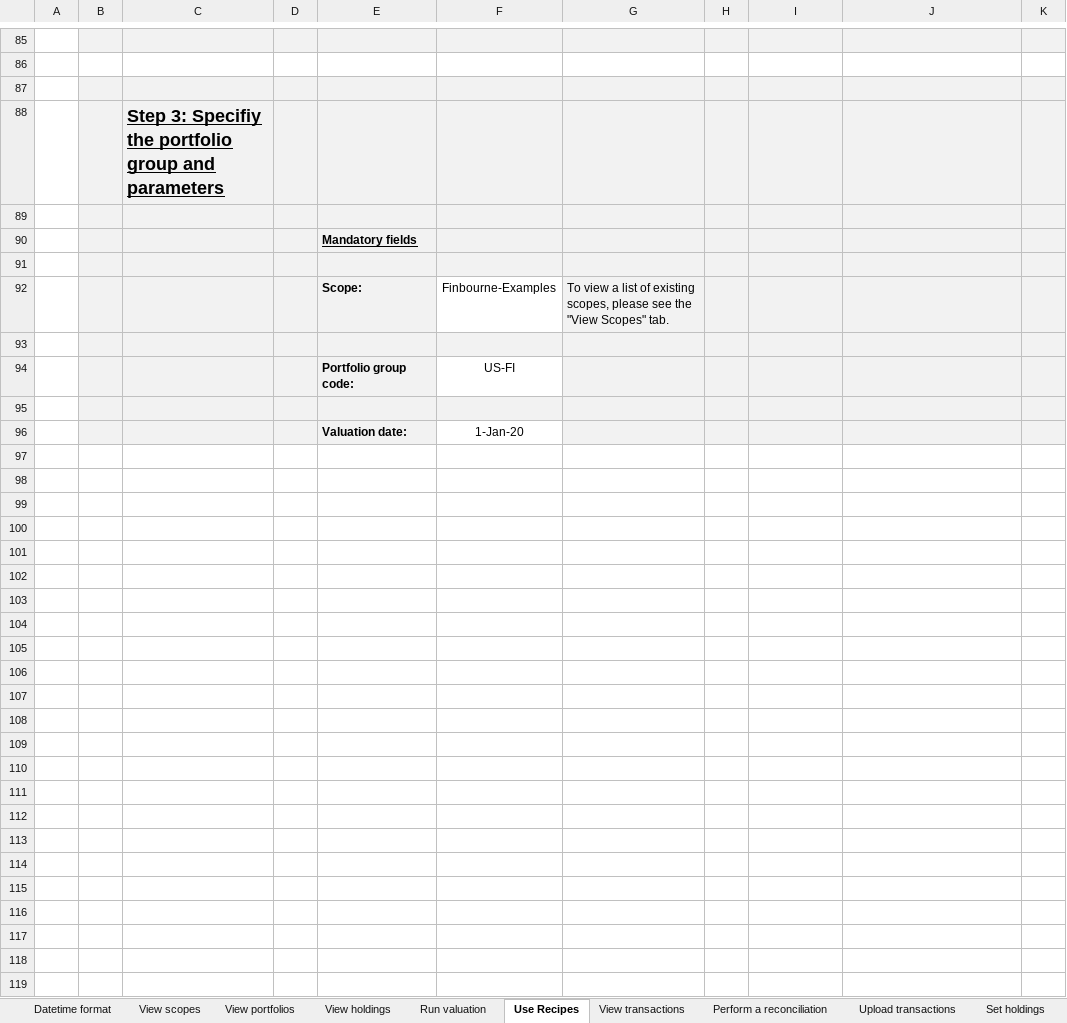
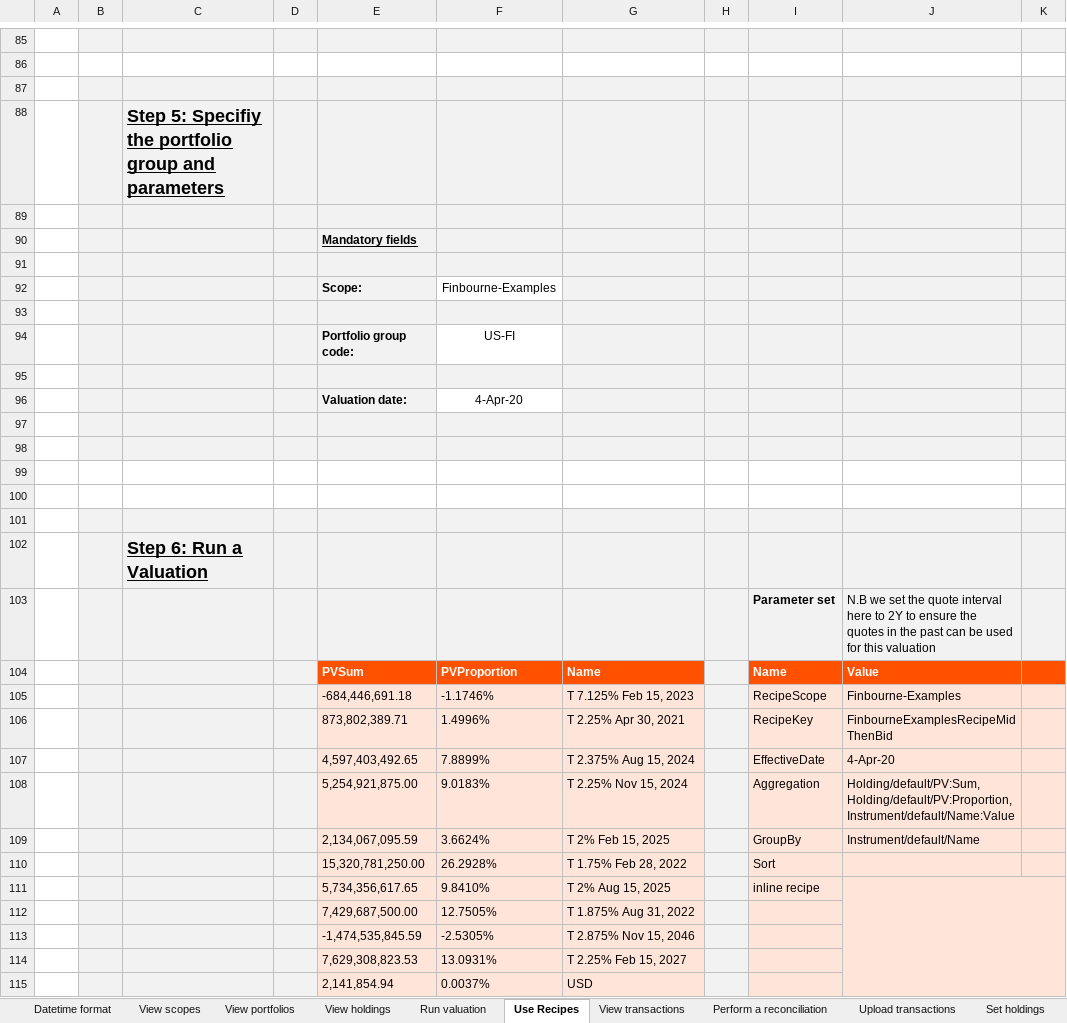
Before and after one commit to finbourne/sample-excel, an Excel workbook: LUSID Excel - Setting up your IBOR.xlsx, sheet Use Recipes, drawn as a sheet; only a part is shown, gaps mark what is left out; values as stored, in another font and other column widths than the file's, no borders; charts and pictures not drawn; the diff covers the shown part only; the diff names each change by its address in the sheet, - before the commit and + after, or states it on an @@ line.

Commit message:
DEV-7303 added quotes for UK equity

```diff
--- a/LUSID Excel - Setting up your IBOR.xlsx (sheet Use Recipes)
+++ b/LUSID Excel - Setting up your IBOR.xlsx (sheet Use Recipes)
-C88: Step 3: Specifiy the…
+C88: Step 5: Specifiy the…
-G92: To view a list of existing scopes, please see the "View Scopes" tab.
+G92: (empty)
-F96: 1-Jan-20
+F96: 4-Apr-20
+row 97: (empty)
+row 98: (empty)
+row 99: (empty)
+row 100: (empty)
+row 101: (empty)
+row 102:  |  | Step 6: Run a Valuation
+row 103:  |  |  |  |  |  |  |  | Parameter set | N.B we set the quote interval here to 2Y to ensure the quotes in the past can be used for this valuation
+row 104:  |  |  |  | PVSum | PVProportion | Name |  | Name | Value
+row 105:  |  |  |  | -684,446,691.18 | -1.1746% | T 7.125% Feb 15, 2023 |  | RecipeScope | Finbourne-Examples
+row 106:  |  |  |  | 873,802,389.71 | 1.4996% | T 2.25% Apr 30, 2021 |  | RecipeKey | FinbourneExamplesRecipeMidThenBid
+row 107:  |  |  |  | 4,597,403,492.65 | 7.8899% | T 2.375% Aug 15, 2024 |  | EffectiveDate | 4-Apr-20
+row 108:  |  |  |  | 5,254,921,875.00 | 9.0183% | T 2.25% Nov 15, 2024 |  | Aggregation | Holding/default/PV:Sum,Holding/default/PV:Proportion,Instrument/default/Name:Value
+row 109:  |  |  |  | 2,134,067,095.59 | 3.6624% | T 2% Feb 15, 2025 |  | GroupBy | Instrument/default/Name
+row 110:  |  |  |  | 15,320,781,250.00 | 26.2928% | T 1.75% Feb 28, 2022 |  | Sort
+row 111:  |  |  |  | 5,734,356,617.65 | 9.8410% | T 2% Aug 15, 2025 |  | inline recipe
+row 112:  |  |  |  | 7,429,687,500.00 | 12.7505% | T 1.875% Aug 31, 2022
+row 113:  |  |  |  | -1,474,535,845.59 | -2.5305% | T 2.875% Nov 15, 2046
+row 114:  |  |  |  | 7,629,308,823.53 | 13.0931% | T 2.25% Feb 15, 2027
+row 115:  |  |  |  | 2,141,854.94 | 0.0037% | USD
```
Also changed, not shown: 55 added rows elsewhere in this sheet, sheet View holdings, sheet View transactions, sheet Perform a reconciliation, charts or pictures.
